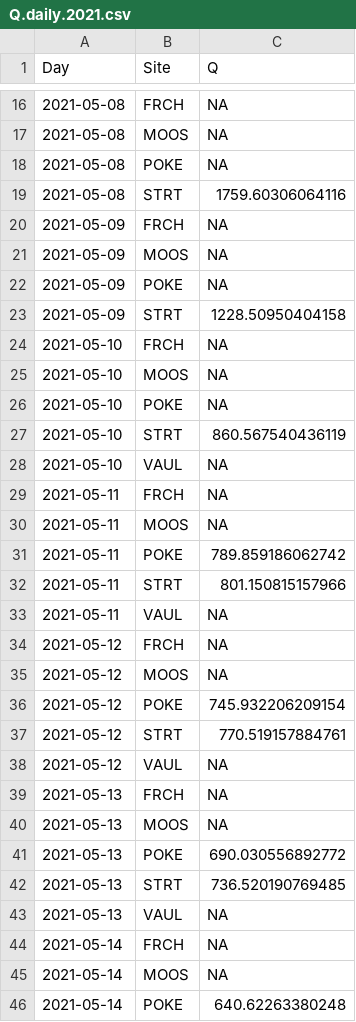
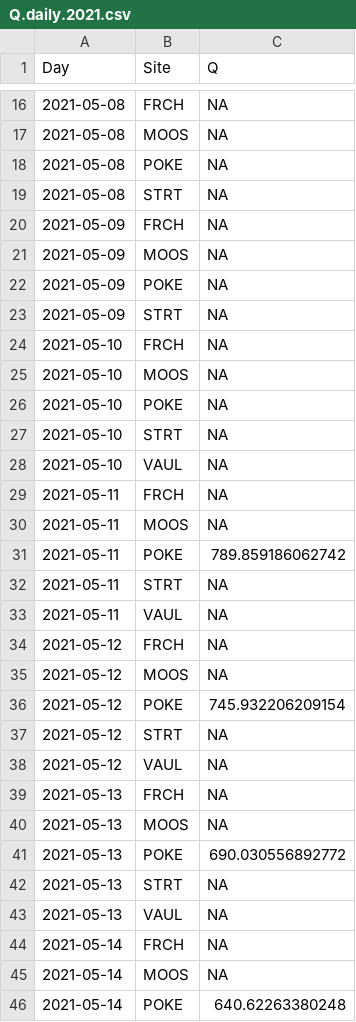
Before and after one commit to JakeCavaiani/DoD_Discharge, a CSV file: Predicted_Discharge/2021/Q.daily.2021.csv, drawn as a sheet; only a part is shown, gaps mark what is left out; the diff covers the shown part only.

```diff
--- a/Predicted_Discharge/2021/Q.daily.2021.csv
+++ b/Predicted_Discharge/2021/Q.daily.2021.csv
@@ -18,3 +18,3 @@
 2021-05-08,"POKE",NA
-2021-05-08,"STRT",1759.60306064116
+2021-05-08,"STRT",NA
 2021-05-09,"FRCH",NA
@@ -22,3 +22,3 @@
 2021-05-09,"POKE",NA
-2021-05-09,"STRT",1228.50950404158
+2021-05-09,"STRT",NA
 2021-05-10,"FRCH",NA
@@ -26,3 +26,3 @@
 2021-05-10,"POKE",NA
-2021-05-10,"STRT",860.567540436119
+2021-05-10,"STRT",NA
 2021-05-10,"VAUL",NA
@@ -31,3 +31,3 @@
 2021-05-11,"POKE",789.859186062742
-2021-05-11,"STRT",801.150815157966
+2021-05-11,"STRT",NA
 2021-05-11,"VAUL",NA
@@ -36,3 +36,3 @@
 2021-05-12,"POKE",745.932206209154
-2021-05-12,"STRT",770.519157884761
+2021-05-12,"STRT",NA
 2021-05-12,"VAUL",NA
@@ -41,3 +41,3 @@
 2021-05-13,"POKE",690.030556892772
-2021-05-13,"STRT",736.520190769485
+2021-05-13,"STRT",NA
 2021-05-13,"VAUL",NA
```
Also changed, not shown: 45 edited cells elsewhere in this file, PT_data/2019/POKE/poke.pt.2019.csv, Predicted_Discharge/2019/POKE/POKE.Q.csv, 13 other files.
